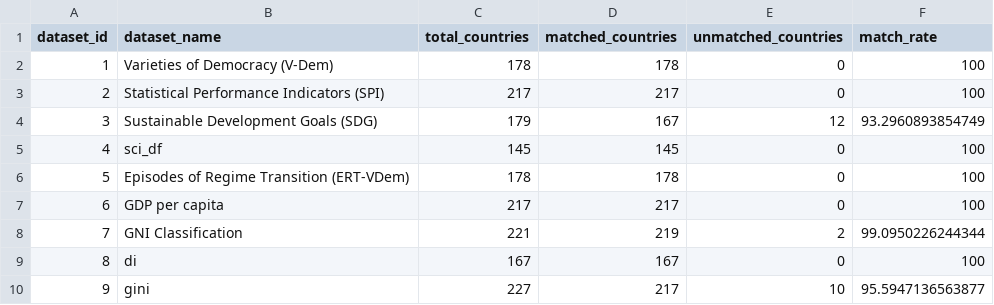
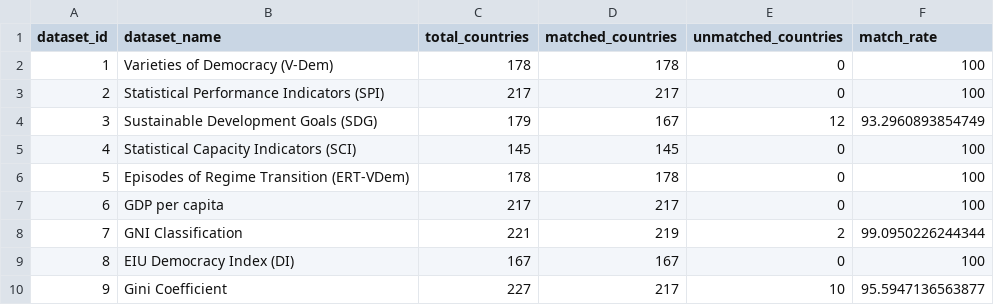
Before and after one commit to SevastianSanchez/QMSS_Thesis_Sanchez, a CSV file: wrangling/df_years2.0_diagnostics/country_matching_summary.csv, drawn as a sheet.

```diff
--- a/wrangling/df_years2.0_diagnostics/country_matching_summary.csv
+++ b/wrangling/df_years2.0_diagnostics/country_matching_summary.csv
@@ -4,3 +4,3 @@
 3,"Sustainable Development Goals (SDG)",179,167,12,93.2960893854749
-4,"sci_df",145,145,0,100
+4,"Statistical Capacity Indicators (SCI)",145,145,0,100
 5,"Episodes of Regime Transition (ERT-VDem)",178,178,0,100
@@ -8,3 +8,3 @@
 7,"GNI Classification",221,219,2,99.0950226244344
-8,"di",167,167,0,100
-9,"gini",227,217,10,95.5947136563877
+8,"EIU Democracy Index (DI)",167,167,0,100
+9,"Gini Coefficient",227,217,10,95.5947136563877
```
Also changed, not shown: wrangling/df_years2.0_diagnostics/country_unmatched.csv, 3 other files.
